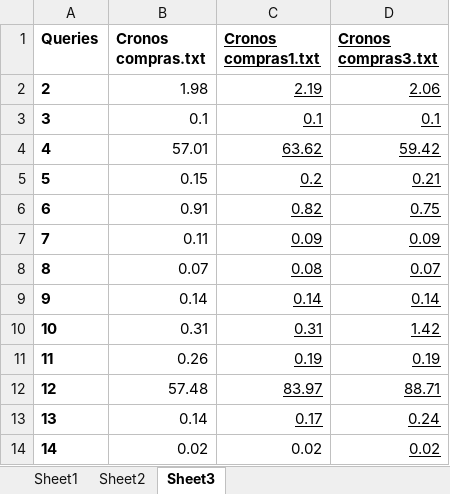
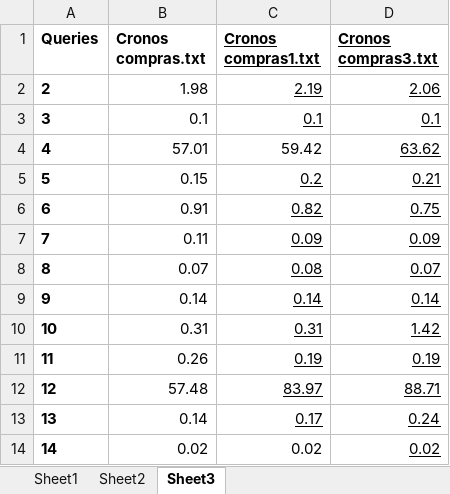
Before and after one commit to Gstavo/LI3_GZT, an Excel workbook: gesthiper.xlsx, sheet Sheet3, drawn as a sheet; values as stored, in another font and other column widths than the file's, no borders; the diff names each change by its address in the sheet, - before the commit and + after, or states it on an @@ line.

```diff
--- a/gesthiper.xlsx (sheet Sheet3)
+++ b/gesthiper.xlsx (sheet Sheet3)
-C4 (Cronos compras1.txt): 63.62
+C4 (Cronos compras1.txt): 59.42
-C4 underline: on
+C4 underline: off
-D4 (Cronos compras3.txt): 59.42
+D4 (Cronos compras3.txt): 63.62
```
Also changed, not shown: 1 other file.
